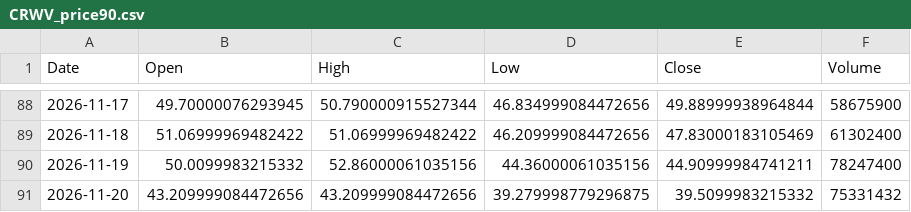
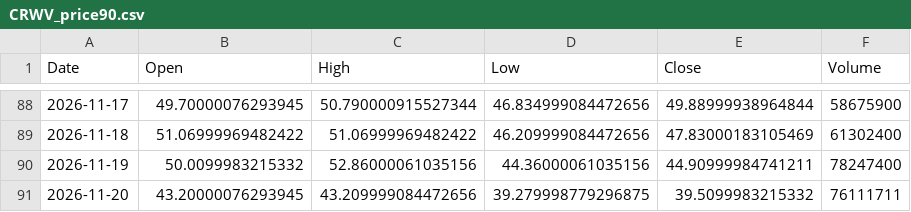
Before and after one commit to dsh0920-sys/Repository-name-options-dashboard, a CSV file: data/history/CRWV_price90.csv, drawn as a sheet; only a part is shown, gaps mark what is left out.

```diff
--- a/data/history/CRWV_price90.csv
+++ b/data/history/CRWV_price90.csv
@@ -90,2 +90,2 @@ Date,Open,High,Low,Close,Volume
 2026-11-19,50.0099983215332,52.86000061035156,44.36000061035156,44.90999984741211,78247400
-2026-11-20,43.209999084472656,43.209999084472656,39.279998779296875,39.5099983215332,75331432
+2026-11-20,43.20000076293945,43.209999084472656,39.279998779296875,39.5099983215332,76111711
```
Also changed, not shown: data/history/PLTR_price90.csv, data/history/SOXX_price90.csv, 15 other files.
